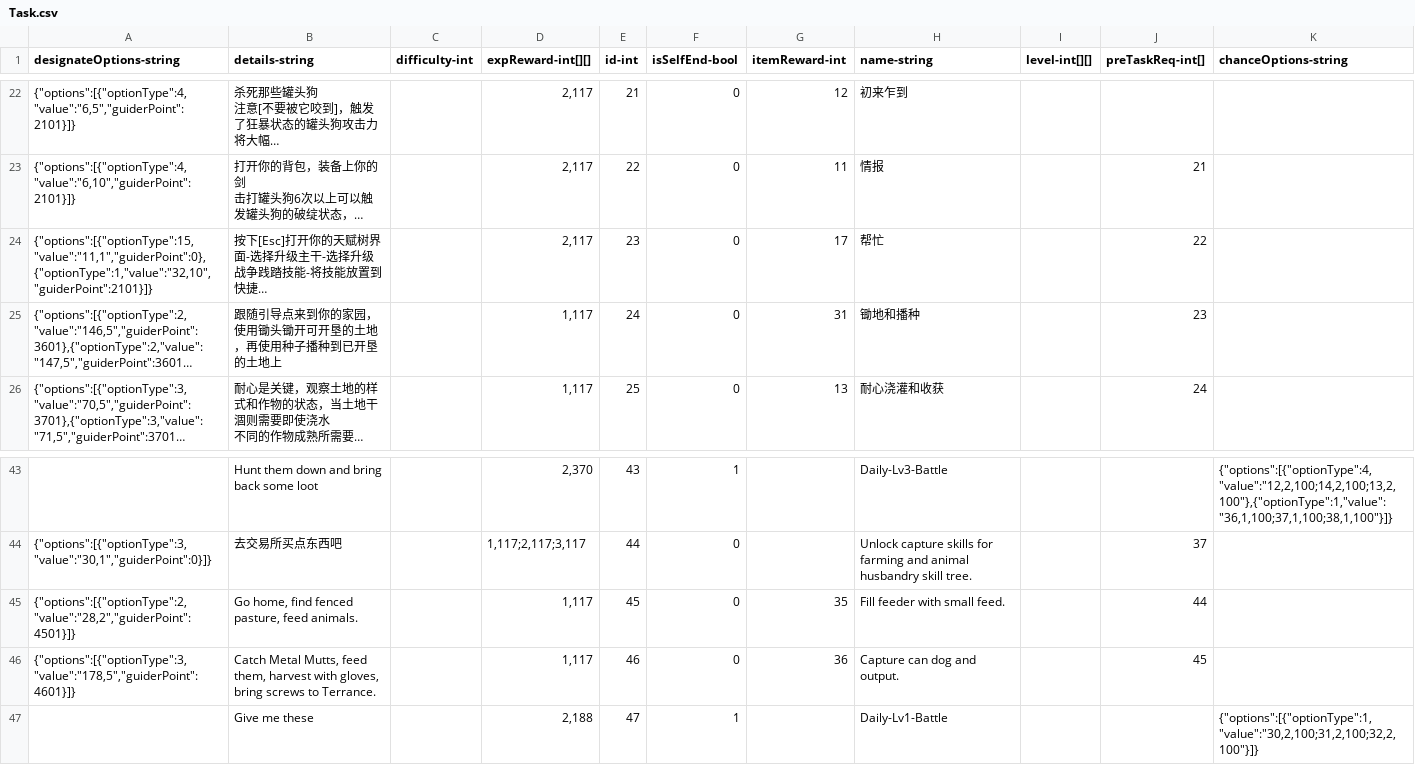
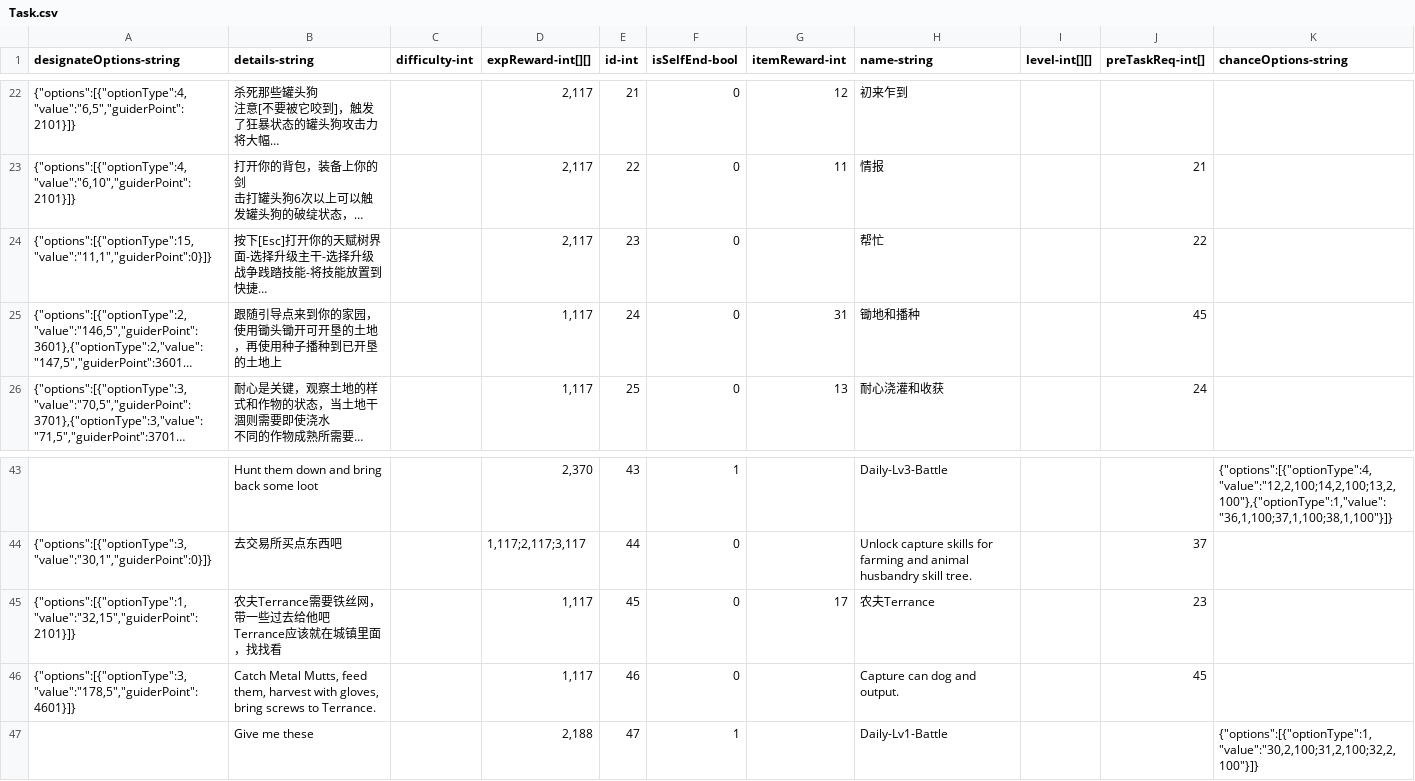
Before and after one commit to qqoo6789/shared-unity-core, a CSV file: Res/DataTable/Csv/Task.csv, drawn as a sheet; only a part is shown, gaps mark what is left out; long unchanged cells end in …; removed rows and columns are numbered as before the commit, all else as after; ↵ is a line break in a cell; the diff names each change by its address in the sheet, - before the commit and + after, or states it on an @@ line.

Commit message:
add mainline task

```diff
--- a/Res/DataTable/Csv/Task.csv
+++ b/Res/DataTable/Csv/Task.csv
-A24 (designateOptions-string): {"options":[{"optionType":15,"value":"11,1","guiderPoint":0},{"optionType":1,"value":"32,10","guiderPoint":2101}]}
+A24 (designateOptions-string): {"options":[{"optionType":15,"value":"11,1","guiderPoint":0}]}
-G24 (itemReward-int): 17
+G24 (itemReward-int): (empty)
-J25 (preTaskReq-int[]): 23
+J25 (preTaskReq-int[]): 45
-row 45: {"options":[{"optionType":2,"value":"28,2","guiderPoint":4501}]} | Go home, find fenced pasture, feed animals. |  | 1,117 | 45 | 0 | 35 | Fill feeder with small feed. |  | 44
+row 45: {"options":[{"optionType":1,"value":"32,15","guiderPoint":2101}]} | 农夫Terrance需要铁丝网，带一些过去给他吧 ↵ Terrance应该就在城镇里面，找找看 |  | 1,117 | 45 | 0 | 17 | 农夫Terrance |  | 23
-G46 (itemReward-int): 36
+G46 (itemReward-int): (empty)
```
Also changed, not shown: 1 other file.
